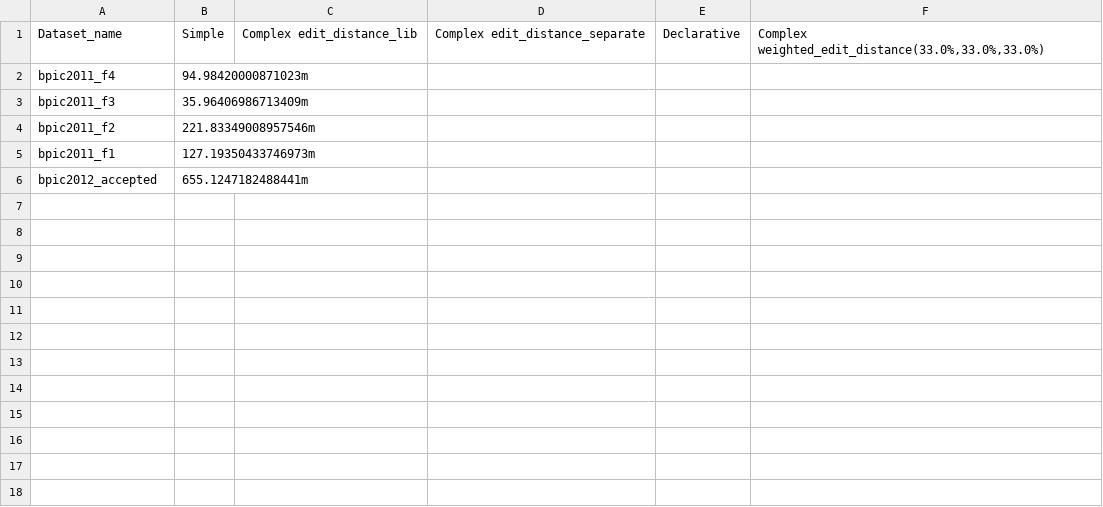
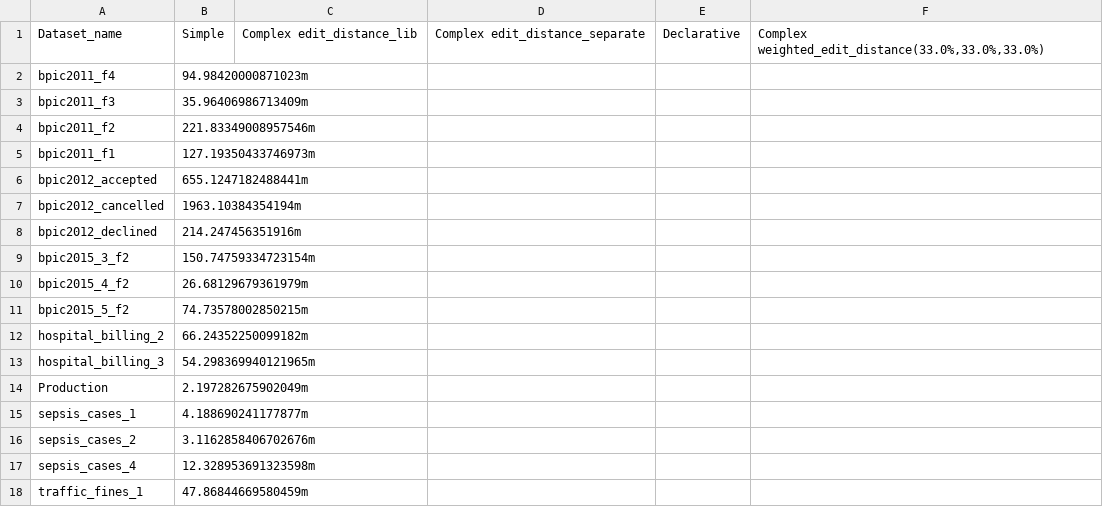
Before and after one commit to GoldenRose01/Thesis, a CSV file: Prospetto.csv, drawn as a sheet; the diff names each change by its address in the sheet, - before the commit and + after, or states it on an @@ line.

```diff
--- a/Prospetto.csv
+++ b/Prospetto.csv
+row 7: bpic2012_cancelled | 1963.10384354194m
+row 8: bpic2012_declined | 214.247456351916m
+row 9: bpic2015_3_f2 | 150.74759334723154m
+row 10: bpic2015_4_f2 | 26.68129679361979m
+row 11: bpic2015_5_f2 | 74.73578002850215m
+row 12: hospital_billing_2 | 66.24352250099182m
+row 13: hospital_billing_3 | 54.298369940121965m
+row 14: Production | 2.197282675902049m
+row 15: sepsis_cases_1 | 4.188690241177877m
+row 16: sepsis_cases_2 | 3.1162858406702676m
+row 17: sepsis_cases_4 | 12.328953691323598m
+row 18: traffic_fines_1 | 47.86844669580459m
```
Also changed, not shown: media/output/model_params.csv, media/output/results.csv, 42 other files.
